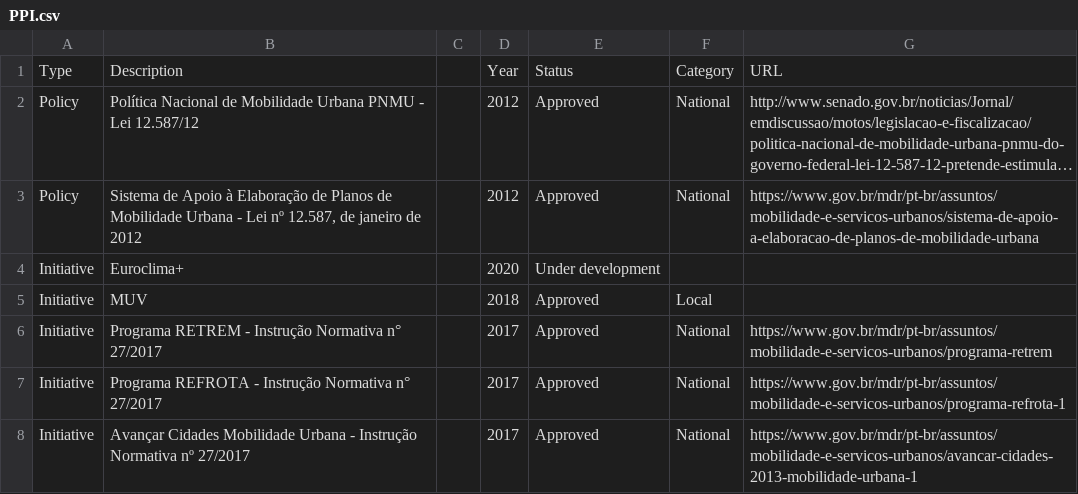
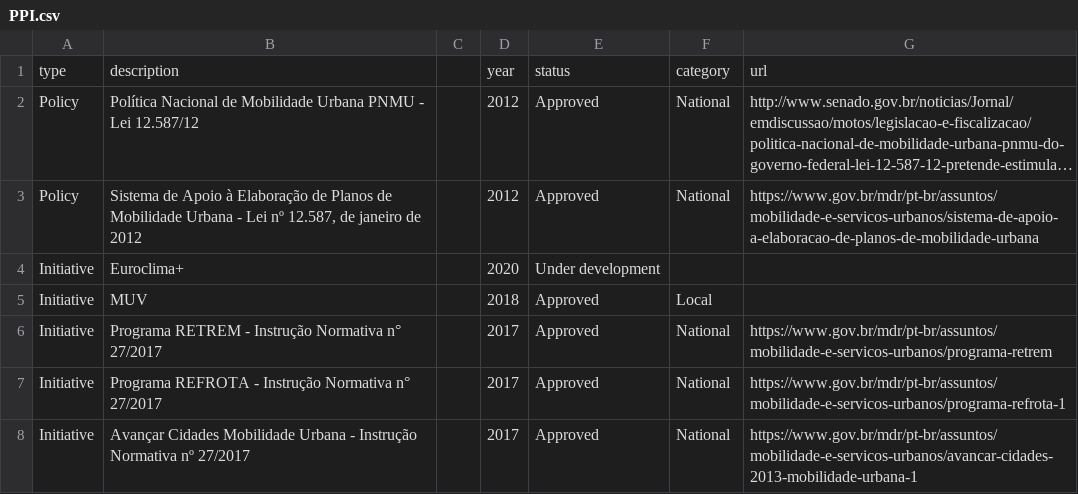
Before and after one commit to RelationalAI/un-crpt, a CSV file: data/PPI.csv, drawn as a sheet; only a part is shown; long unchanged cells end in …; removed rows and columns are numbered as before the commit, all else as after; the diff names each change by its address in the sheet, - before the commit and + after, or states it on an @@ line.

Commit message:
Minor cleanup of shared data

```diff
--- a/data/PPI.csv
+++ b/data/PPI.csv
-row 1: Type | Description |  | Year | Status | Category | URL
+row 1: type | description |  | year | status | category | url
```
Also changed, not shown: data/economic_underperformance_indicators_teresina.csv, data/shocks_prioritymatters.csv, 12 other files.
